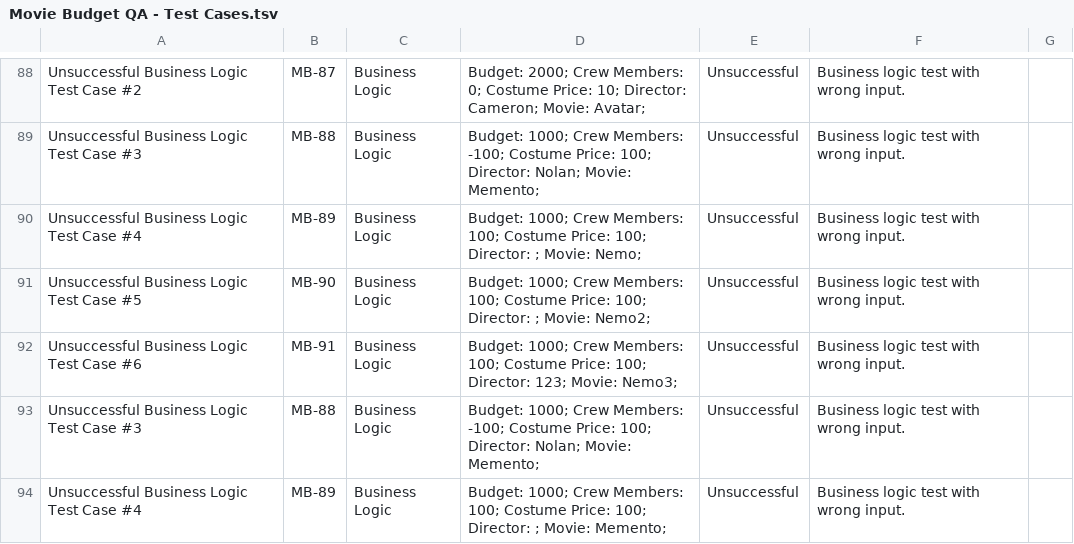
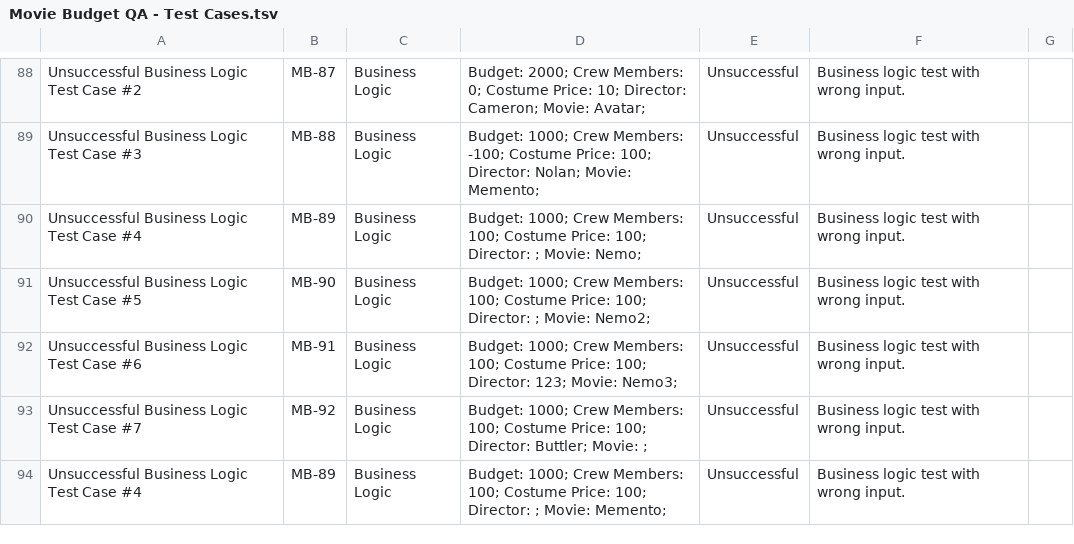
Before and after one commit to yulver-musa/QA_Portfolio, a TSV file: python_QA/Movie Budget QA - Test Cases.tsv, drawn as a sheet; only a part is shown, gaps mark what is left out.

Commit message:
Update Movie Budget QA - Test Cases.tsv

```diff
--- a/python_QA/Movie Budget QA - Test Cases.tsv
+++ b/python_QA/Movie Budget QA - Test Cases.tsv
@@ -92,3 +92,3 @@ Unsuccessful Business Logic Test Case #5	MB-90	Business Logic	 Budget: 1000; Cre
 Unsuccessful Business Logic Test Case #6	MB-91	Business Logic	 Budget: 1000; Crew Members: 100; Costume Price: 100; Director: 123; Movie: Nemo3;	Unsuccessful	Business logic test with wrong input.	
-Unsuccessful Business Logic Test Case #3	MB-88	Business Logic	 Budget: 1000; Crew Members: -100; Costume Price: 100; Director: Nolan; Movie: Memento;	Unsuccessful	Business logic test with wrong input.	
+Unsuccessful Business Logic Test Case #7	MB-92	Business Logic	 Budget: 1000; Crew Members: 100; Costume Price: 100; Director: Buttler; Movie: ;	Unsuccessful	Business logic test with wrong input.	
 Unsuccessful Business Logic Test Case #4	MB-89	Business Logic	 Budget: 1000; Crew Members: 100; Costume Price: 100; Director: ; Movie: Memento;	Unsuccessful	Business logic test with wrong input.	
```
